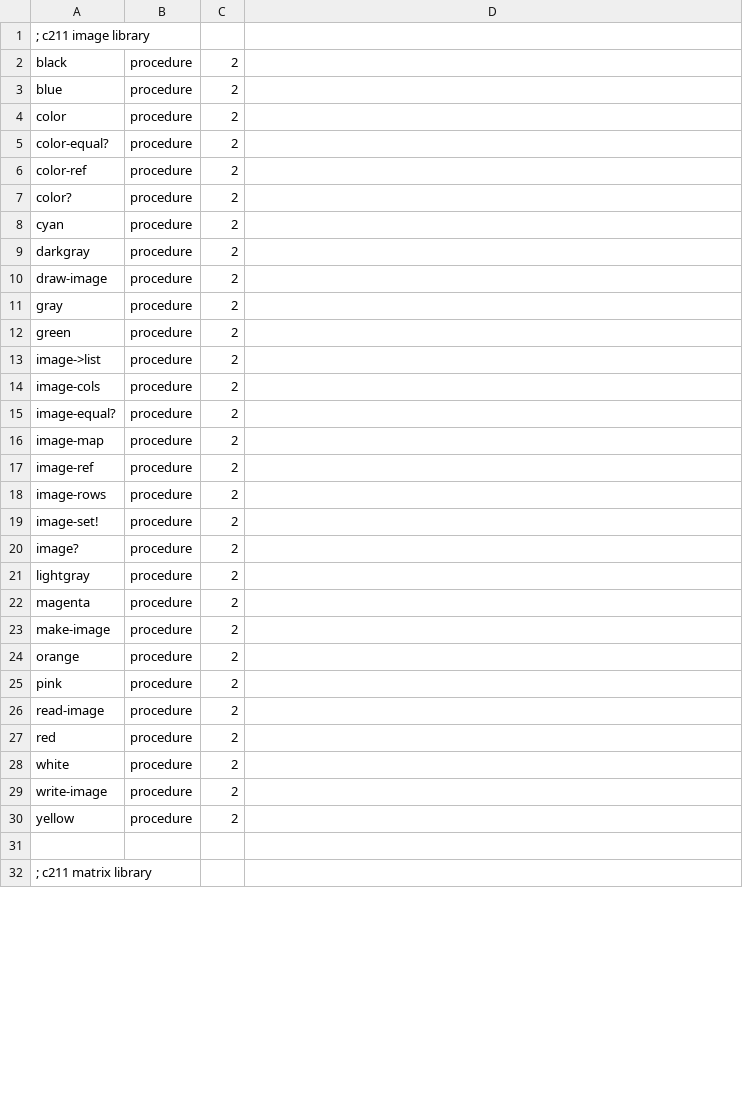
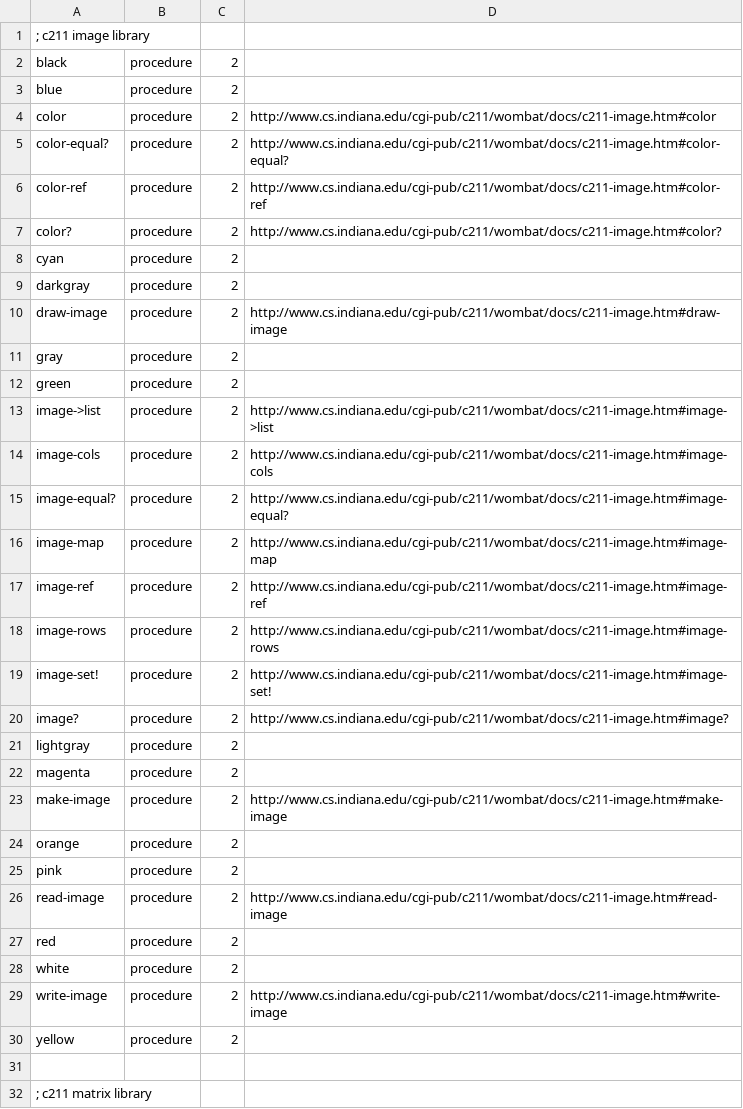
Before and after one commit to jpverkamp/wombat-ide, a CSV file: ide/lib/syntax.csv, drawn as a sheet; only a part is shown; the diff covers the shown part only.

Commit message:
Updated syntax file with c211 links.

```diff
--- a/ide/lib/syntax.csv
+++ b/ide/lib/syntax.csv
@@ -3,28 +3,28 @@ black,procedure,2,
 blue,procedure,2,
-color,procedure,2,
-color-equal?,procedure,2,
-color-ref,procedure,2,
-color?,procedure,2,
+color,procedure,2,http://www.cs.indiana.edu/cgi-pub/c211/wombat/docs/c211-image.htm#color
+color-equal?,procedure,2,http://www.cs.indiana.edu/cgi-pub/c211/wombat/docs/c211-image.htm#color-equal?
+color-ref,procedure,2,http://www.cs.indiana.edu/cgi-pub/c211/wombat/docs/c211-image.htm#color-ref
+color?,procedure,2,http://www.cs.indiana.edu/cgi-pub/c211/wombat/docs/c211-image.htm#color?
 cyan,procedure,2,
 darkgray,procedure,2,
-draw-image,procedure,2,
+draw-image,procedure,2,http://www.cs.indiana.edu/cgi-pub/c211/wombat/docs/c211-image.htm#draw-image
 gray,procedure,2,
 green,procedure,2,
-image->list,procedure,2,
-image-cols,procedure,2,
-image-equal?,procedure,2,
-image-map,procedure,2,
-image-ref,procedure,2,
-image-rows,procedure,2,
-image-set!,procedure,2,
-image?,procedure,2,
+image->list,procedure,2,http://www.cs.indiana.edu/cgi-pub/c211/wombat/docs/c211-image.htm#image->list
+image-cols,procedure,2,http://www.cs.indiana.edu/cgi-pub/c211/wombat/docs/c211-image.htm#image-cols
+image-equal?,procedure,2,http://www.cs.indiana.edu/cgi-pub/c211/wombat/docs/c211-image.htm#image-equal?
+image-map,procedure,2,http://www.cs.indiana.edu/cgi-pub/c211/wombat/docs/c211-image.htm#image-map
+image-ref,procedure,2,http://www.cs.indiana.edu/cgi-pub/c211/wombat/docs/c211-image.htm#image-ref
+image-rows,procedure,2,http://www.cs.indiana.edu/cgi-pub/c211/wombat/docs/c211-image.htm#image-rows
+image-set!,procedure,2,http://www.cs.indiana.edu/cgi-pub/c211/wombat/docs/c211-image.htm#image-set!
+image?,procedure,2,http://www.cs.indiana.edu/cgi-pub/c211/wombat/docs/c211-image.htm#image?
 lightgray,procedure,2,
 magenta,procedure,2,
-make-image,procedure,2,
+make-image,procedure,2,http://www.cs.indiana.edu/cgi-pub/c211/wombat/docs/c211-image.htm#make-image
 orange,procedure,2,
 pink,procedure,2,
-read-image,procedure,2,
+read-image,procedure,2,http://www.cs.indiana.edu/cgi-pub/c211/wombat/docs/c211-image.htm#read-image
 red,procedure,2,
 white,procedure,2,
-write-image,procedure,2,
+write-image,procedure,2,http://www.cs.indiana.edu/cgi-pub/c211/wombat/docs/c211-image.htm#write-image
 yellow,procedure,2,
```
Also changed, not shown: 2 removed rows and 46 edited cells elsewhere in this file.
